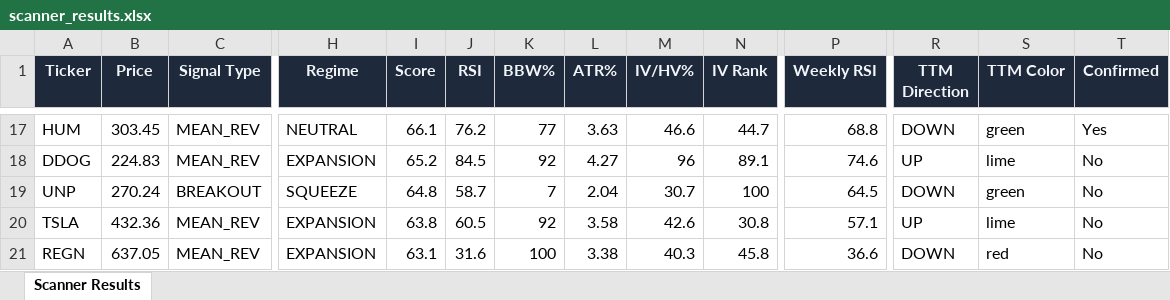
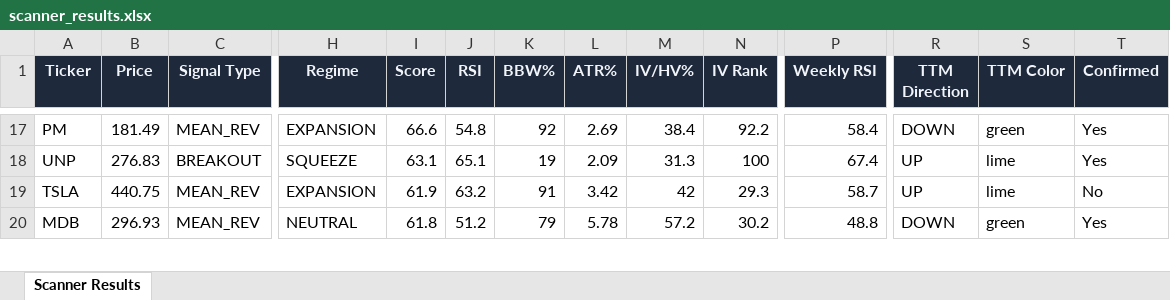
Before and after one commit to 6000rr4n/BM-screener, an Excel workbook: output/scanner_results.xlsx, sheet Scanner Results, drawn as a sheet; only a part is shown, gaps mark what is left out; values as stored, in another font and other column widths than the file's, no borders; removed rows and columns are numbered as before the commit, all else as after; rows hold the shown columns only; the diff covers the shown part only; the diff names each change by its address in the sheet, - before the commit and + after, or states it on an @@ line.

```diff
--- a/output/scanner_results.xlsx (sheet Scanner Results)
+++ b/output/scanner_results.xlsx (sheet Scanner Results)
-A17 (Ticker): HUM
+A17 (Ticker): PM
-B17 (Price): 303.45
+B17 (Price): 181.49
-H17 (Regime): NEUTRAL
+H17 (Regime): EXPANSION
-I17 (Score): 66.1
+I17 (Score): 66.6
-J17 (RSI): 76.2
+J17 (RSI): 54.8
-K17 (BBW%): 77
+K17 (BBW%): 92
-L17 (ATR%): 3.63
+L17 (ATR%): 2.69
-M17 (IV/HV%): 46.6
+M17 (IV/HV%): 38.4
-N17 (IV Rank): 44.7
+N17 (IV Rank): 92.2
-P17 (Weekly RSI): 68.8
+P17 (Weekly RSI): 58.4
-row 18: DDOG | 224.83 | MEAN_REV | EXPANSION | 65.2 | 84.5 | 92 | 4.27 | 96 | 89.1 | 74.6 | UP | lime | No
-B18 (Price): 270.24
+B18 (Price): 276.83
-I18 (Score): 64.8
+I18 (Score): 63.1
-J18 (RSI): 58.7
+J18 (RSI): 65.1
-K18 (BBW%): 7
+K18 (BBW%): 19
-L18 (ATR%): 2.04
+L18 (ATR%): 2.09
-M18 (IV/HV%): 30.7
+M18 (IV/HV%): 31.3
-P18 (Weekly RSI): 64.5
+P18 (Weekly RSI): 67.4
-R18 (TTM Direction): DOWN
+R18 (TTM Direction): UP
-S18 (TTM Color): green
+S18 (TTM Color): lime
-T18 (Confirmed): No
+T18 (Confirmed): Yes
-B19 (Price): 432.36
+B19 (Price): 440.75
-I19 (Score): 63.8
+I19 (Score): 61.9
-J19 (RSI): 60.5
+J19 (RSI): 63.2
-K19 (BBW%): 92
+K19 (BBW%): 91
-L19 (ATR%): 3.58
+L19 (ATR%): 3.42
-M19 (IV/HV%): 42.6
+M19 (IV/HV%): 42
-N19 (IV Rank): 30.8
+N19 (IV Rank): 29.3
-P19 (Weekly RSI): 57.1
+P19 (Weekly RSI): 58.7
-row 21: REGN | 637.05 | MEAN_REV | EXPANSION | 63.1 | 31.6 | 100 | 3.38 | 40.3 | 45.8 | 36.6 | DOWN | red | No
+row 20: MDB | 296.93 | MEAN_REV | NEUTRAL | 61.8 | 51.2 | 79 | 5.78 | 57.2 | 30.2 | 48.8 | DOWN | green | Yes
```
Also changed, not shown: 11 added rows, 10 removed rows and 62 edited cells elsewhere in this sheet, 1 other file.
